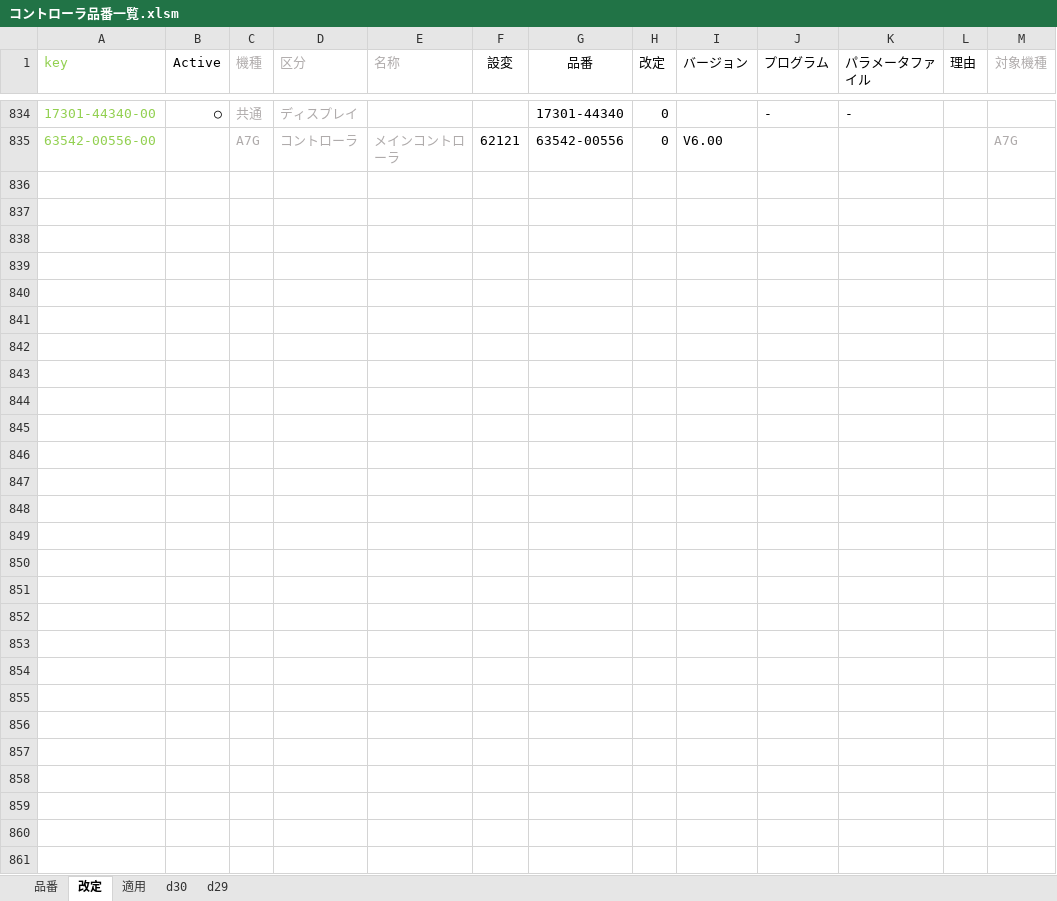
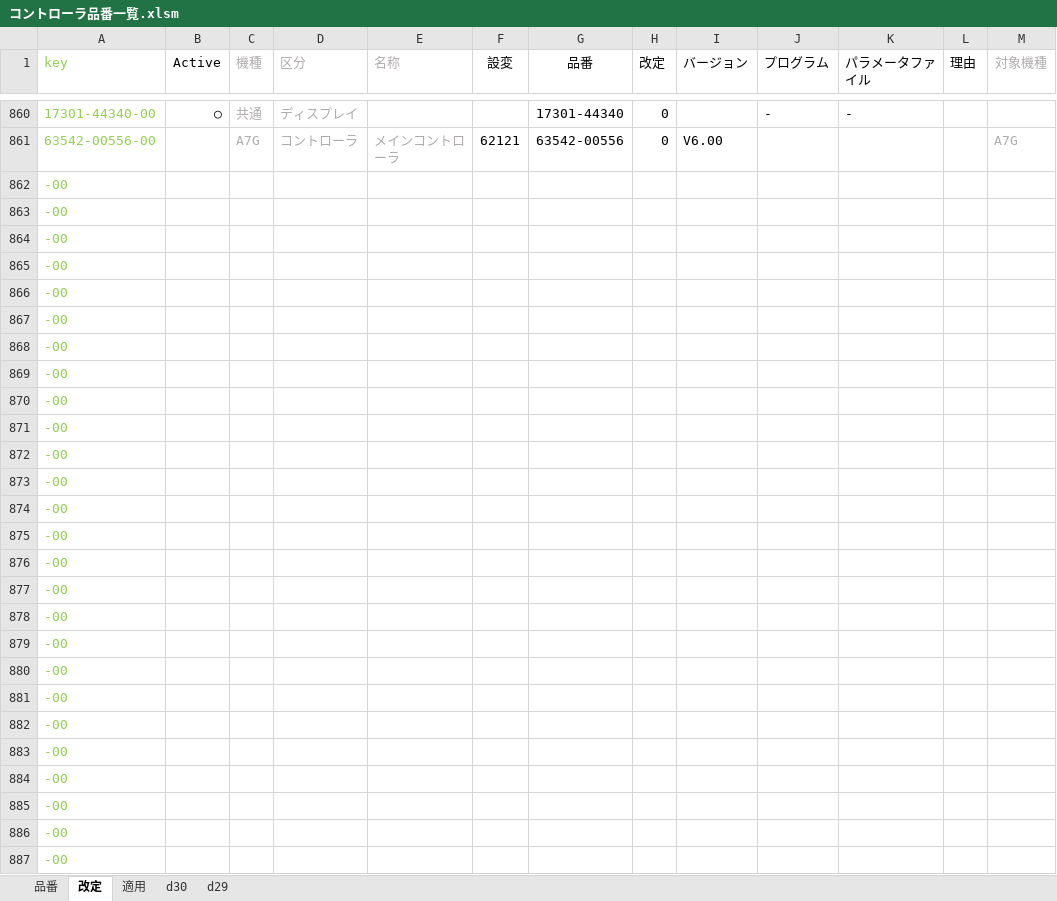
Before and after one commit to Wat117029/myTest, an Excel workbook: コントローラ履歴/コントローラ品番一覧.xlsm, sheet 改定, drawn as a sheet; only a part is shown, gaps mark what is left out; values as stored, in another font and other column widths than the file's, no borders; conditional formats not drawn; rows hold the shown columns only; the diff covers the shown part only; the diff names each change by its address in the sheet, - before the commit and + after, or states it on an @@ line.

```diff
--- a/コントローラ履歴/コントローラ品番一覧.xlsm (sheet 改定)
+++ b/コントローラ履歴/コントローラ品番一覧.xlsm (sheet 改定)
+row 862: -00
+row 863: -00
+row 864: -00
+row 865: -00
+row 866: -00
+row 867: -00
+row 868: -00
+row 869: -00
+row 870: -00
+row 871: -00
+row 872: -00
+row 873: -00
+row 874: -00
+row 875: -00
+row 876: -00
+row 877: -00
+row 878: -00
+row 879: -00
+row 880: -00
+row 881: -00
+row 882: -00
+row 883: -00
+row 884: -00
+row 885: -00
+row 886: -00
+row 887: -00
```
Also changed, not shown: 26 added rows and 78 edited cells elsewhere in this sheet, sheet 適用, sheet 品番, formulas that keep their value, hidden cells, 2 other files.
